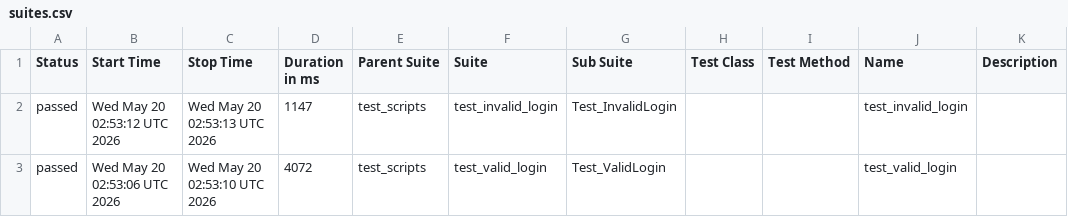
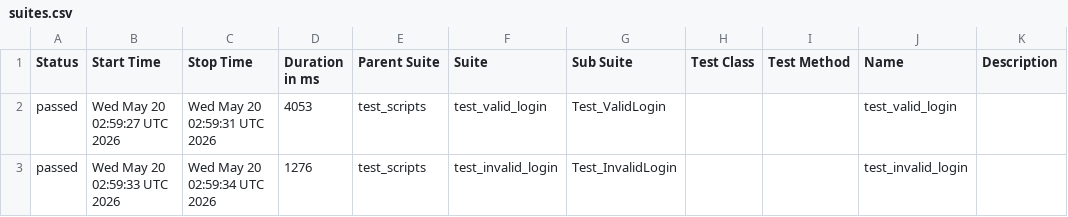
Before and after one commit to sdchoudhury/b154_afw_practise_make, a CSV file: data/suites.csv, drawn as a sheet.

```diff
--- a/data/suites.csv
+++ b/data/suites.csv
@@ -1,3 +1,3 @@
 "Status","Start Time","Stop Time","Duration in ms","Parent Suite","Suite","Sub Suite","Test Class","Test Method","Name","Description"
-"passed","Wed May 20 02:53:12 UTC 2026","Wed May 20 02:53:13 UTC 2026","1147","test_scripts","test_invalid_login","Test_InvalidLogin","","","test_invalid_login",""
-"passed","Wed May 20 02:53:06 UTC 2026","Wed May 20 02:53:10 UTC 2026","4072","test_scripts","test_valid_login","Test_ValidLogin","","","test_valid_login",""
+"passed","Wed May 20 02:59:27 UTC 2026","Wed May 20 02:59:31 UTC 2026","4053","test_scripts","test_valid_login","Test_ValidLogin","","","test_valid_login",""
+"passed","Wed May 20 02:59:33 UTC 2026","Wed May 20 02:59:34 UTC 2026","1276","test_scripts","test_invalid_login","Test_InvalidLogin","","","test_invalid_login",""
```
Also changed, not shown: 24 other files.
